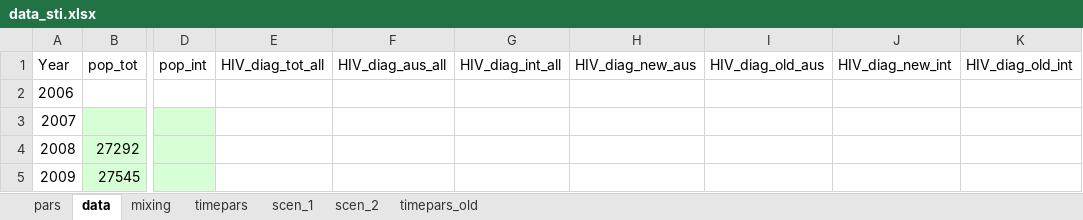
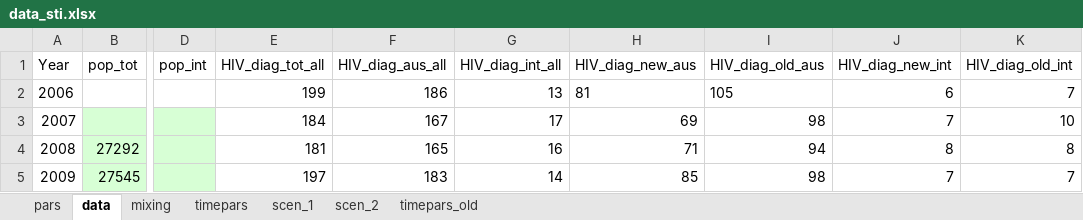
Before and after one commit to nickidge/STI-HIV-coinfection, an Excel workbook: data_sti.xlsx, sheet data, drawn as a sheet; only a part is shown, gaps mark what is left out; values as stored, in another font and other column widths than the file's, no borders; the diff covers the shown part only; the diff names each change by its address in the sheet, - before the commit and + after, or states it on an @@ line.

Commit message:
Added in Kat's data

```diff
--- a/data_sti.xlsx (sheet data)
+++ b/data_sti.xlsx (sheet data)
-E2 (HIV_diag_tot_all): (empty)
+E2 (HIV_diag_tot_all): 199
-F2 (HIV_diag_aus_all): (empty)
+F2 (HIV_diag_aus_all): 186
-G2 (HIV_diag_int_all): (empty)
+G2 (HIV_diag_int_all): 13
-H2 (HIV_diag_new_aus): (empty)
+H2 (HIV_diag_new_aus): 81
-I2 (HIV_diag_old_aus): (empty)
+I2 (HIV_diag_old_aus): 105
-J2 (HIV_diag_new_int): (empty)
+J2 (HIV_diag_new_int): 6
-K2 (HIV_diag_old_int): (empty)
+K2 (HIV_diag_old_int): 7
-E3 (HIV_diag_tot_all): (empty)
+E3 (HIV_diag_tot_all): 184
-F3 (HIV_diag_aus_all): (empty)
+F3 (HIV_diag_aus_all): 167
-G3 (HIV_diag_int_all): (empty)
+G3 (HIV_diag_int_all): 17
-H3 (HIV_diag_new_aus): (empty)
+H3 (HIV_diag_new_aus): 69
-I3 (HIV_diag_old_aus): (empty)
+I3 (HIV_diag_old_aus): 98
-J3 (HIV_diag_new_int): (empty)
+J3 (HIV_diag_new_int): 7
-K3 (HIV_diag_old_int): (empty)
+K3 (HIV_diag_old_int): 10
-E4 (HIV_diag_tot_all): (empty)
+E4 (HIV_diag_tot_all): 181
-F4 (HIV_diag_aus_all): (empty)
+F4 (HIV_diag_aus_all): 165
-G4 (HIV_diag_int_all): (empty)
+G4 (HIV_diag_int_all): 16
-H4 (HIV_diag_new_aus): (empty)
+H4 (HIV_diag_new_aus): 71
-I4 (HIV_diag_old_aus): (empty)
+I4 (HIV_diag_old_aus): 94
-J4 (HIV_diag_new_int): (empty)
+J4 (HIV_diag_new_int): 8
-K4 (HIV_diag_old_int): (empty)
+K4 (HIV_diag_old_int): 8
-E5 (HIV_diag_tot_all): (empty)
+E5 (HIV_diag_tot_all): 197
-F5 (HIV_diag_aus_all): (empty)
+F5 (HIV_diag_aus_all): 183
-G5 (HIV_diag_int_all): (empty)
+G5 (HIV_diag_int_all): 14
-H5 (HIV_diag_new_aus): (empty)
+H5 (HIV_diag_new_aus): 85
-I5 (HIV_diag_old_aus): (empty)
+I5 (HIV_diag_old_aus): 98
-J5 (HIV_diag_new_int): (empty)
+J5 (HIV_diag_new_int): 7
-K5 (HIV_diag_old_int): (empty)
+K5 (HIV_diag_old_int): 7
```
Also changed, not shown: 38 edited cells elsewhere in this sheet, sheet timepars, sheet scen_2.
